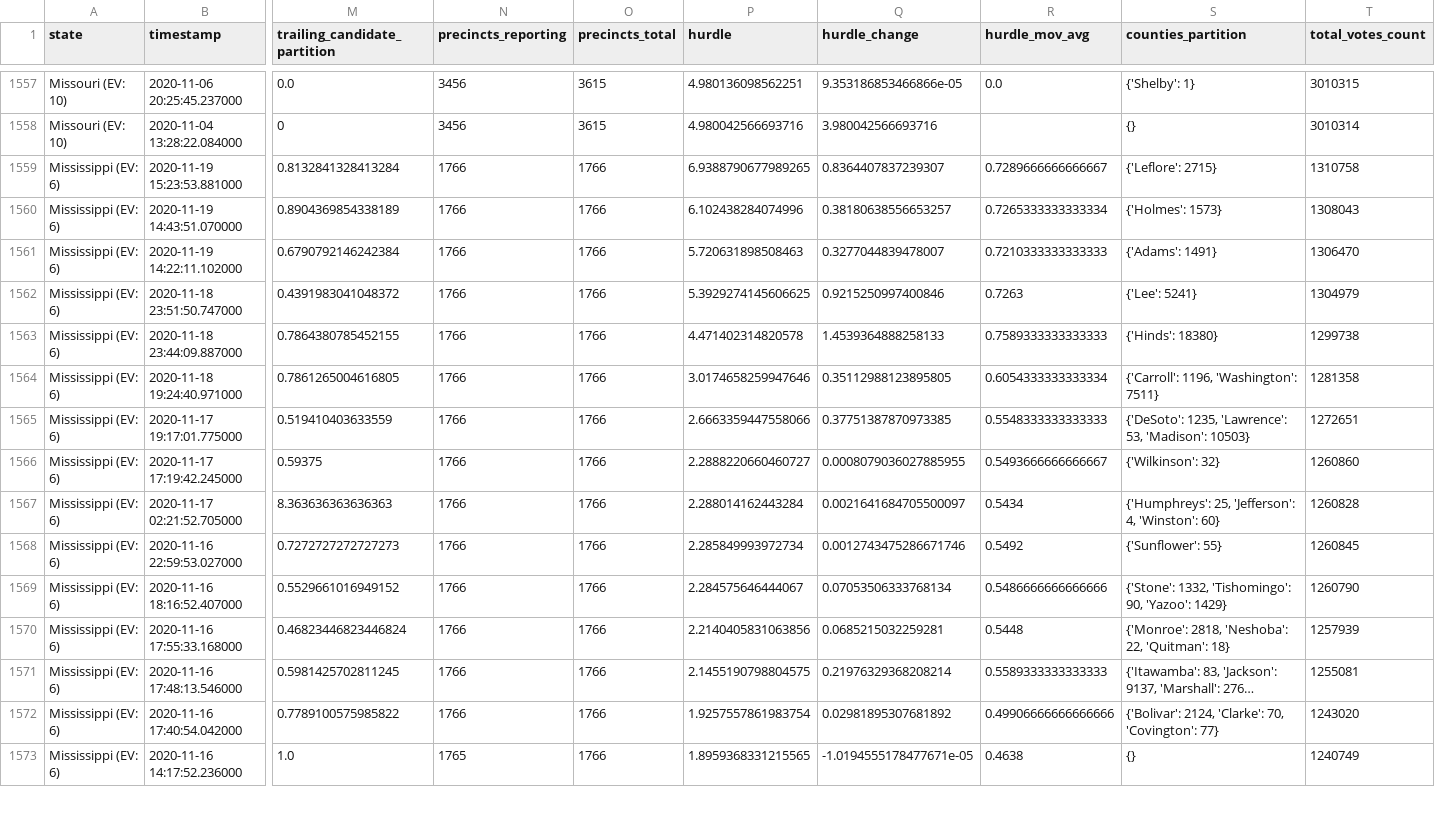
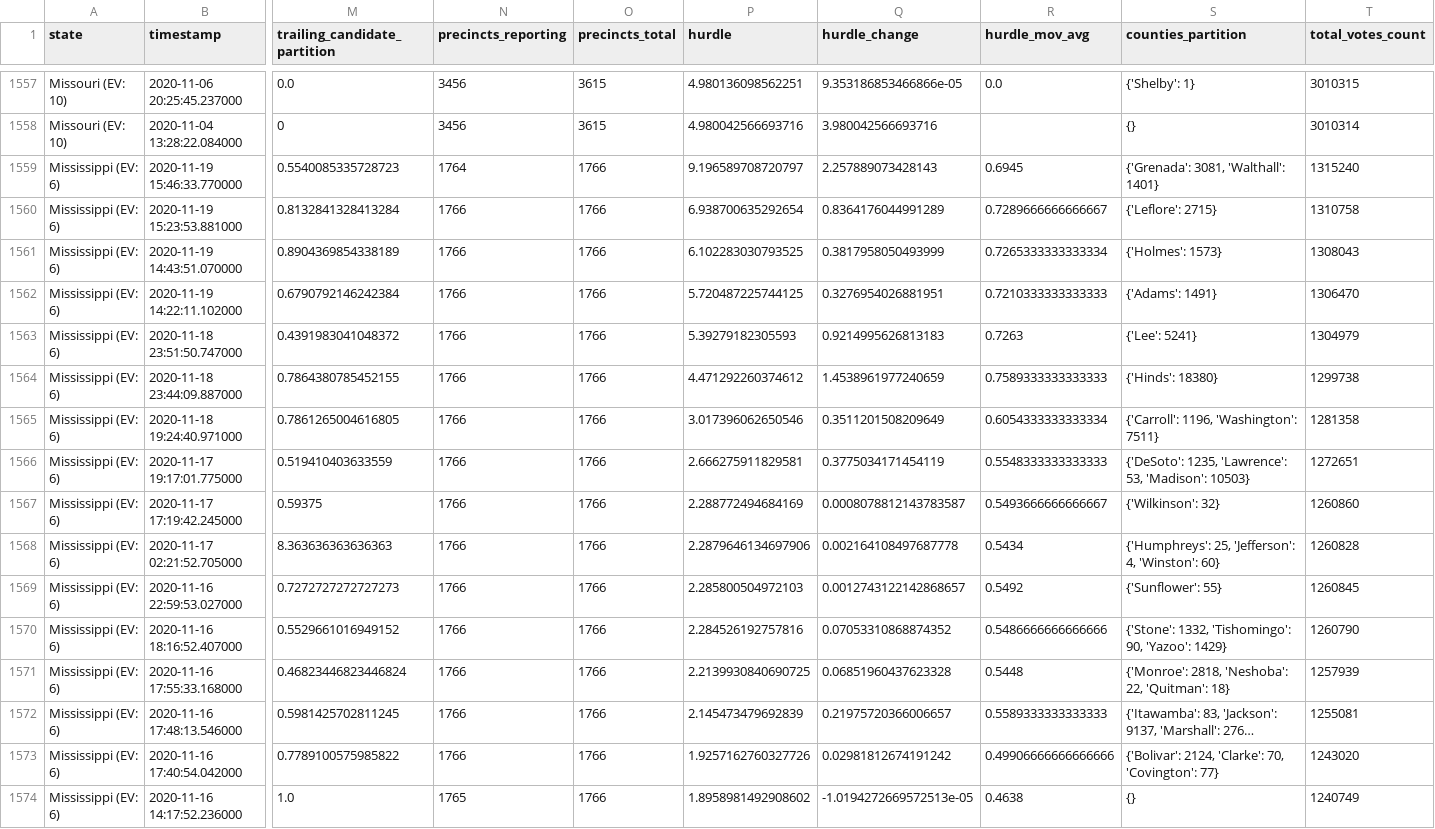
Before and after one commit to Ne02012/NYT-2020-Vote-Count_Tracker, a CSV file: all-state-changes.csv, drawn as a sheet; only a part is shown, gaps mark what is left out; long unchanged cells end in …; addresses are those after the commit; rows hold the shown columns only; the diff covers the shown part only; the diff names each change by its address in the sheet, - before the commit and + after, or states it on an @@ line.

```diff
--- a/all-state-changes.csv
+++ b/all-state-changes.csv
+row 1559: Mississippi (EV: 6) | 2020-11-19 15:46:33.770000 | 0.5540085335728723 | 1764 | 1766 | 9.196589708720797 | 2.257889073428143 | 0.6945 | {'Grenada': 3081, 'Walthall': 1401} | 1315240
-P1560 (hurdle): 6.9388790677989265
+P1560 (hurdle): 6.938700635292654
-Q1560 (hurdle_change): 0.8364407837239307
+Q1560 (hurdle_change): 0.8364176044991289
-P1561 (hurdle): 6.102438284074996
+P1561 (hurdle): 6.102283030793525
-Q1561 (hurdle_change): 0.38180638556653257
+Q1561 (hurdle_change): 0.3817958050493999
-P1562 (hurdle): 5.720631898508463
+P1562 (hurdle): 5.720487225744125
-Q1562 (hurdle_change): 0.3277044839478007
+Q1562 (hurdle_change): 0.3276954026881951
-P1563 (hurdle): 5.3929274145606625
+P1563 (hurdle): 5.39279182305593
-Q1563 (hurdle_change): 0.9215250997400846
+Q1563 (hurdle_change): 0.9214995626813183
-P1564 (hurdle): 4.471402314820578
+P1564 (hurdle): 4.471292260374612
-Q1564 (hurdle_change): 1.4539364888258133
+Q1564 (hurdle_change): 1.4538961977240659
-P1565 (hurdle): 3.0174658259947646
+P1565 (hurdle): 3.017396062650546
-Q1565 (hurdle_change): 0.35112988123895805
+Q1565 (hurdle_change): 0.3511201508209649
-P1566 (hurdle): 2.6663359447558066
+P1566 (hurdle): 2.666275911829581
-Q1566 (hurdle_change): 0.37751387870973385
+Q1566 (hurdle_change): 0.3775034171454119
-P1567 (hurdle): 2.2888220660460727
+P1567 (hurdle): 2.288772494684169
-Q1567 (hurdle_change): 0.0008079036027885955
+Q1567 (hurdle_change): 0.0008078812143783587
-P1568 (hurdle): 2.288014162443284
+P1568 (hurdle): 2.2879646134697906
-Q1568 (hurdle_change): 0.0021641684705500097
+Q1568 (hurdle_change): 0.002164108497687778
-P1569 (hurdle): 2.285849993972734
+P1569 (hurdle): 2.285800504972103
-Q1569 (hurdle_change): 0.0012743475286671746
+Q1569 (hurdle_change): 0.0012743122142868657
-P1570 (hurdle): 2.284575646444067
+P1570 (hurdle): 2.284526192757816
-Q1570 (hurdle_change): 0.07053506333768134
+Q1570 (hurdle_change): 0.07053310868874352
-P1571 (hurdle): 2.2140405831063856
+P1571 (hurdle): 2.2139930840690725
-Q1571 (hurdle_change): 0.0685215032259281
+Q1571 (hurdle_change): 0.06851960437623328
-P1572 (hurdle): 2.1455190798804575
+P1572 (hurdle): 2.145473479692839
-Q1572 (hurdle_change): 0.21976329368208214
+Q1572 (hurdle_change): 0.21975720366006657
-P1573 (hurdle): 1.9257557861983754
+P1573 (hurdle): 1.9257162760327726
-Q1573 (hurdle_change): 0.02981895307681892
+Q1573 (hurdle_change): 0.02981812674191242
-P1574 (hurdle): 1.8959368331215565
+P1574 (hurdle): 1.8958981492908602
-Q1574 (hurdle_change): -1.0194555178477671e-05
+Q1574 (hurdle_change): -1.0194272669572513e-05
```
Also changed, not shown: 87 edited cells elsewhere in this file, 6 other files.
